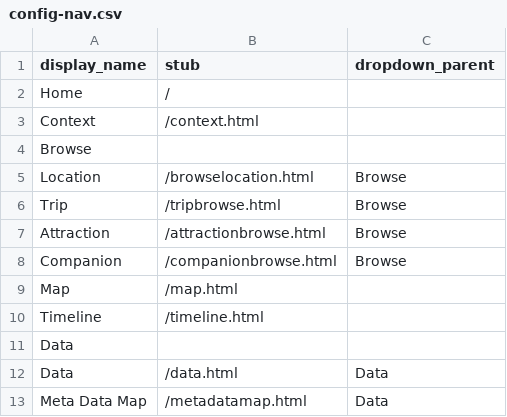
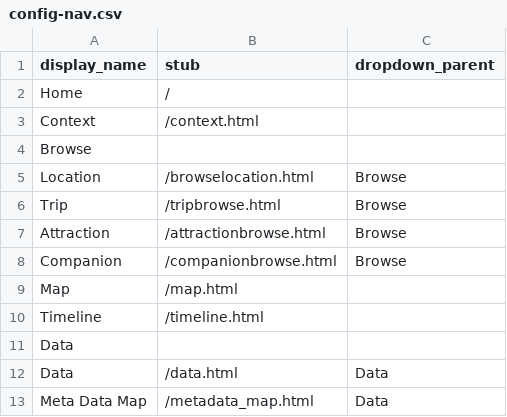
Before and after one commit to sara-step/Digital_Libraries_TravelTree-, a CSV file: _data/config-nav.csv, drawn as a sheet.

Commit message:
Update config-nav.csv
MD new html

```diff
--- a/_data/config-nav.csv
+++ b/_data/config-nav.csv
@@ -12,2 +12,2 @@ Data,,
 Data,/data.html,Data
-Meta Data Map,/metadatamap.html,Data
+Meta Data Map,/metadata_map.html,Data
```
